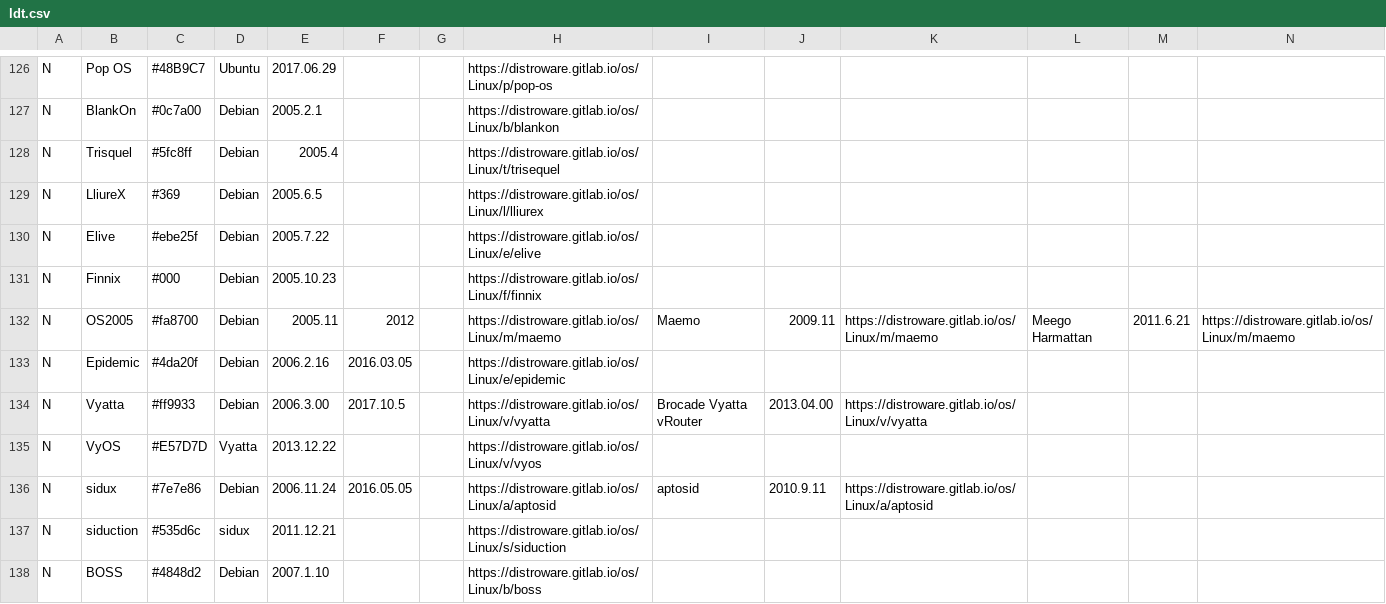
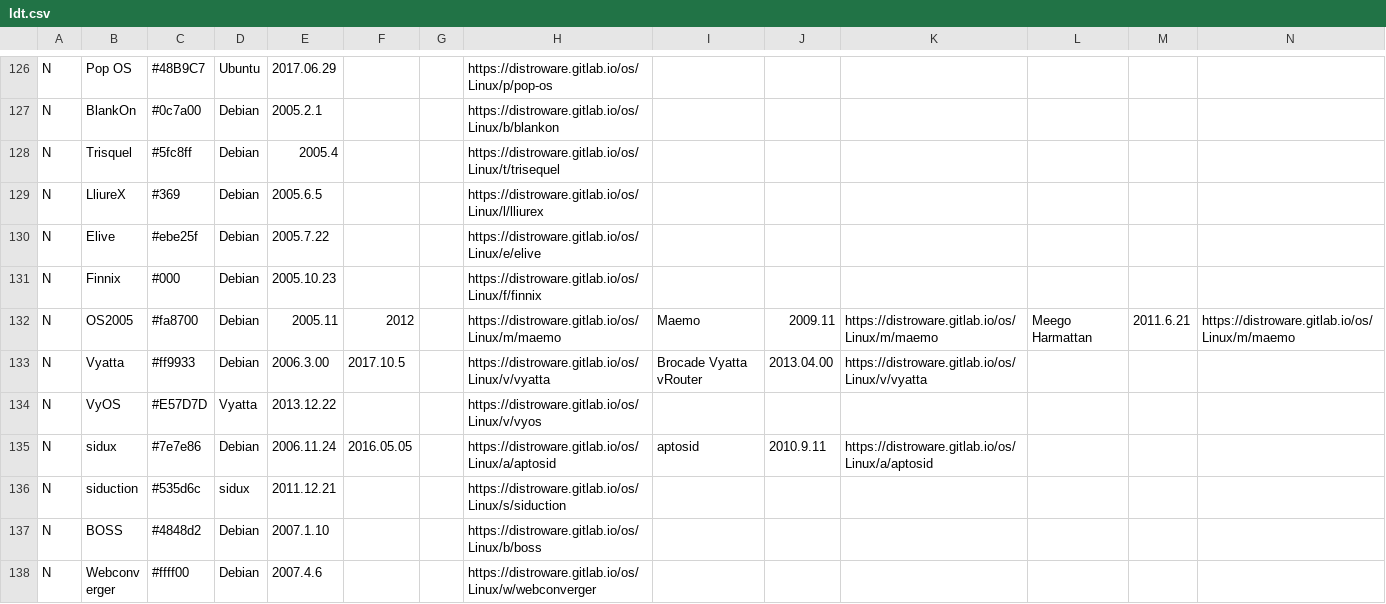
Before and after one commit to FabioLolix/Uncrufted-LinuxTimeline, a CSV file: ldt.csv, drawn as a sheet; only a part is shown, gaps mark what is left out; the shorter side is filled out with more unchanged rows; rows hold the shown columns only; the diff names each change by its address in the sheet, - before the commit and + after, or states it on an @@ line.

Commit message:
Delete Epidemic (discontinued)

```diff
--- a/ldt.csv
+++ b/ldt.csv
-row 133: N | Epidemic | #4da20f | Debian | 2006.2.16 | 2016.03.05 |  | https://distroware.gitlab.io/os/Linux/e/epidemic
```
Also changed, not shown: 1 other file.
